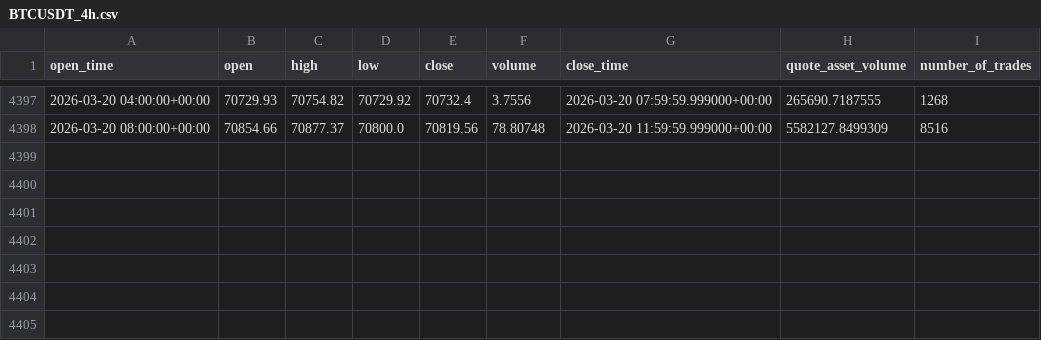
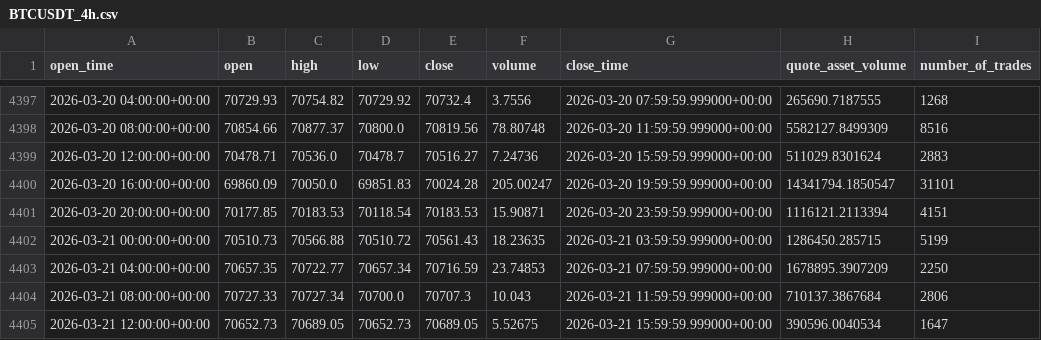
Before and after one commit to jirayuwannagul-tech/wave-structure-engine, a CSV file: data/BTCUSDT_4h.csv, drawn as a sheet; only a part is shown, gaps mark what is left out; the diff names each change by its address in the sheet, - before the commit and + after, or states it on an @@ line.

```diff
--- a/data/BTCUSDT_4h.csv
+++ b/data/BTCUSDT_4h.csv
+row 4399: 2026-03-20 12:00:00+00:00 | 70478.71 | 70536.0 | 70478.7 | 70516.27 | 7.24736 | 2026-03-20 15:59:59.999000+00:00 | 511029.8301624 | 2883
+row 4400: 2026-03-20 16:00:00+00:00 | 69860.09 | 70050.0 | 69851.83 | 70024.28 | 205.00247 | 2026-03-20 19:59:59.999000+00:00 | 14341794.1850547 | 31101
+row 4401: 2026-03-20 20:00:00+00:00 | 70177.85 | 70183.53 | 70118.54 | 70183.53 | 15.90871 | 2026-03-20 23:59:59.999000+00:00 | 1116121.2113394 | 4151
+row 4402: 2026-03-21 00:00:00+00:00 | 70510.73 | 70566.88 | 70510.72 | 70561.43 | 18.23635 | 2026-03-21 03:59:59.999000+00:00 | 1286450.285715 | 5199
+row 4403: 2026-03-21 04:00:00+00:00 | 70657.35 | 70722.77 | 70657.34 | 70716.59 | 23.74853 | 2026-03-21 07:59:59.999000+00:00 | 1678895.3907209 | 2250
+row 4404: 2026-03-21 08:00:00+00:00 | 70727.33 | 70727.34 | 70700.0 | 70707.3 | 10.043 | 2026-03-21 11:59:59.999000+00:00 | 710137.3867684 | 2806
+row 4405: 2026-03-21 12:00:00+00:00 | 70652.73 | 70689.05 | 70652.73 | 70689.05 | 5.52675 | 2026-03-21 15:59:59.999000+00:00 | 390596.0040534 | 1647
```
Also changed, not shown: data/BTCUSDT_1d.csv, 4 other files.
